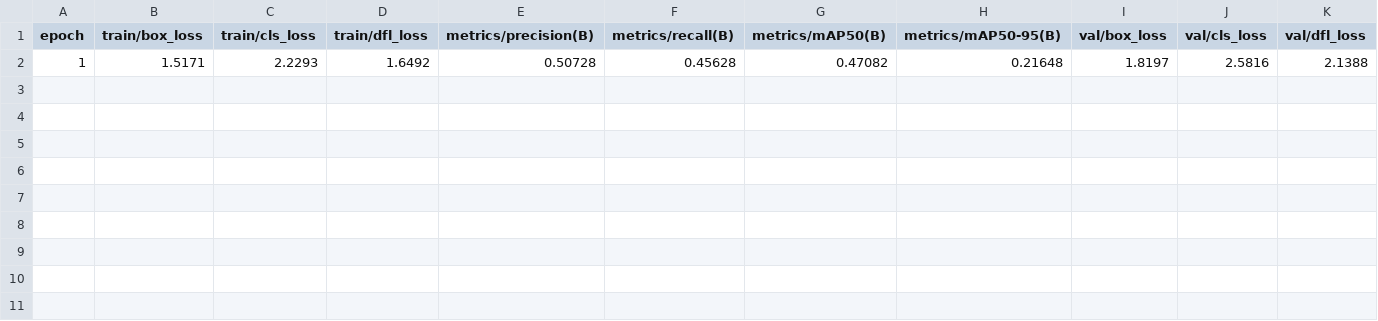
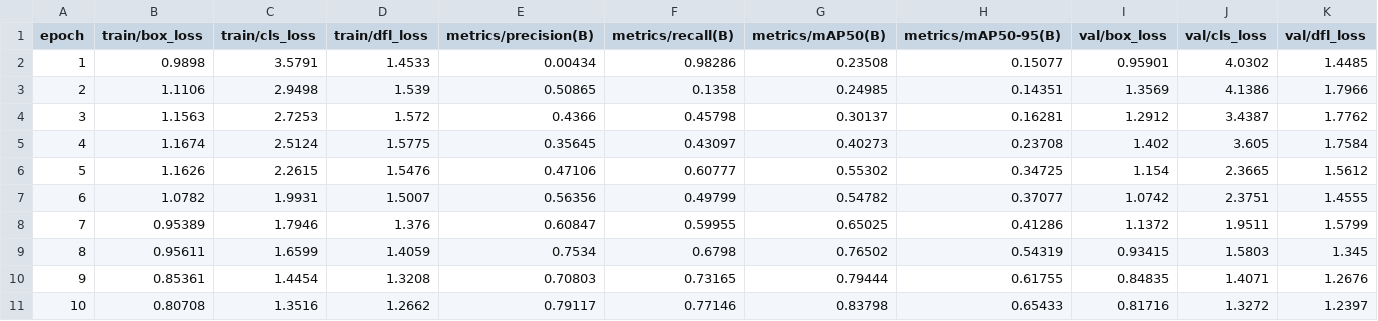
Before and after one commit to kobeodb/emergency-detection, a CSV file: runs/detect/train/results.csv, drawn as a sheet; only a part is shown; removed rows and columns are numbered as before the commit, all else as after; rows hold the shown columns only; the diff names each change by its address in the sheet, - before the commit and + after, or states it on an @@ line.

```diff
--- a/runs/detect/train/results.csv
+++ b/runs/detect/train/results.csv
-row 2: 1 | 1.5171 | 2.2293 | 1.6492 | 0.50728 | 0.45628 | 0.47082 | 0.21648 | 1.8197 | 2.5816 | 2.1388
+row 2: 1 | 0.9898 | 3.5791 | 1.4533 | 0.00434 | 0.98286 | 0.23508 | 0.15077 | 0.95901 | 4.0302 | 1.4485
+row 3: 2 | 1.1106 | 2.9498 | 1.539 | 0.50865 | 0.1358 | 0.24985 | 0.14351 | 1.3569 | 4.1386 | 1.7966
+row 4: 3 | 1.1563 | 2.7253 | 1.572 | 0.4366 | 0.45798 | 0.30137 | 0.16281 | 1.2912 | 3.4387 | 1.7762
+row 5: 4 | 1.1674 | 2.5124 | 1.5775 | 0.35645 | 0.43097 | 0.40273 | 0.23708 | 1.402 | 3.605 | 1.7584
+row 6: 5 | 1.1626 | 2.2615 | 1.5476 | 0.47106 | 0.60777 | 0.55302 | 0.34725 | 1.154 | 2.3665 | 1.5612
+row 7: 6 | 1.0782 | 1.9931 | 1.5007 | 0.56356 | 0.49799 | 0.54782 | 0.37077 | 1.0742 | 2.3751 | 1.4555
+row 8: 7 | 0.95389 | 1.7946 | 1.376 | 0.60847 | 0.59955 | 0.65025 | 0.41286 | 1.1372 | 1.9511 | 1.5799
+row 9: 8 | 0.95611 | 1.6599 | 1.4059 | 0.7534 | 0.6798 | 0.76502 | 0.54319 | 0.93415 | 1.5803 | 1.345
+row 10: 9 | 0.85361 | 1.4454 | 1.3208 | 0.70803 | 0.73165 | 0.79444 | 0.61755 | 0.84835 | 1.4071 | 1.2676
+row 11: 10 | 0.80708 | 1.3516 | 1.2662 | 0.79117 | 0.77146 | 0.83798 | 0.65433 | 0.81716 | 1.3272 | 1.2397
```
Also changed, not shown: 58 other files.
